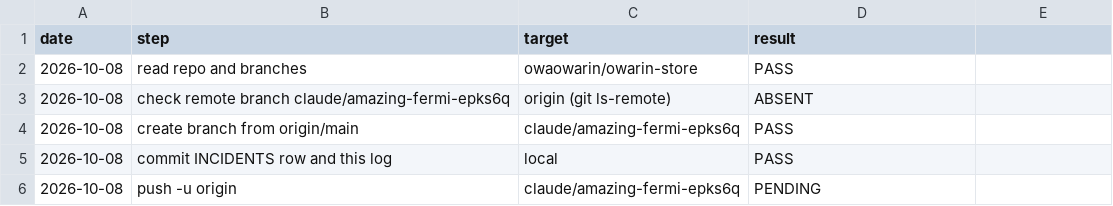
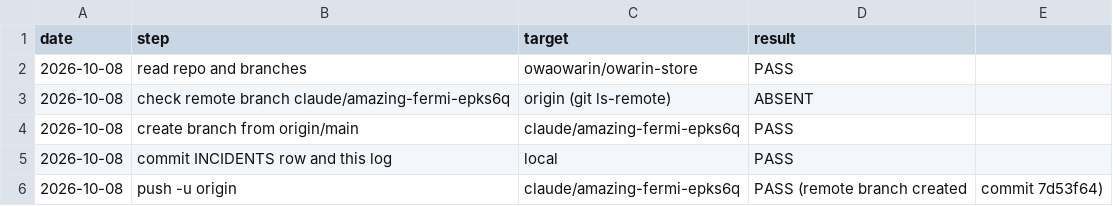
Before and after one commit to owaowarin/owarin-store, a CSV file: 04 Design Tools/logs/github-write-test_2026-10-08.csv, drawn as a sheet.

```diff
--- a/04 Design Tools/logs/github-write-test_2026-10-08.csv
+++ b/04 Design Tools/logs/github-write-test_2026-10-08.csv
@@ -5,2 +5,2 @@ date,step,target,result
 2026-10-08,commit INCIDENTS row and this log,local,PASS
-2026-10-08,push -u origin,claude/amazing-fermi-epks6q,PENDING
+2026-10-08,push -u origin,claude/amazing-fermi-epks6q,PASS (remote branch created, commit 7d53f64)
```
